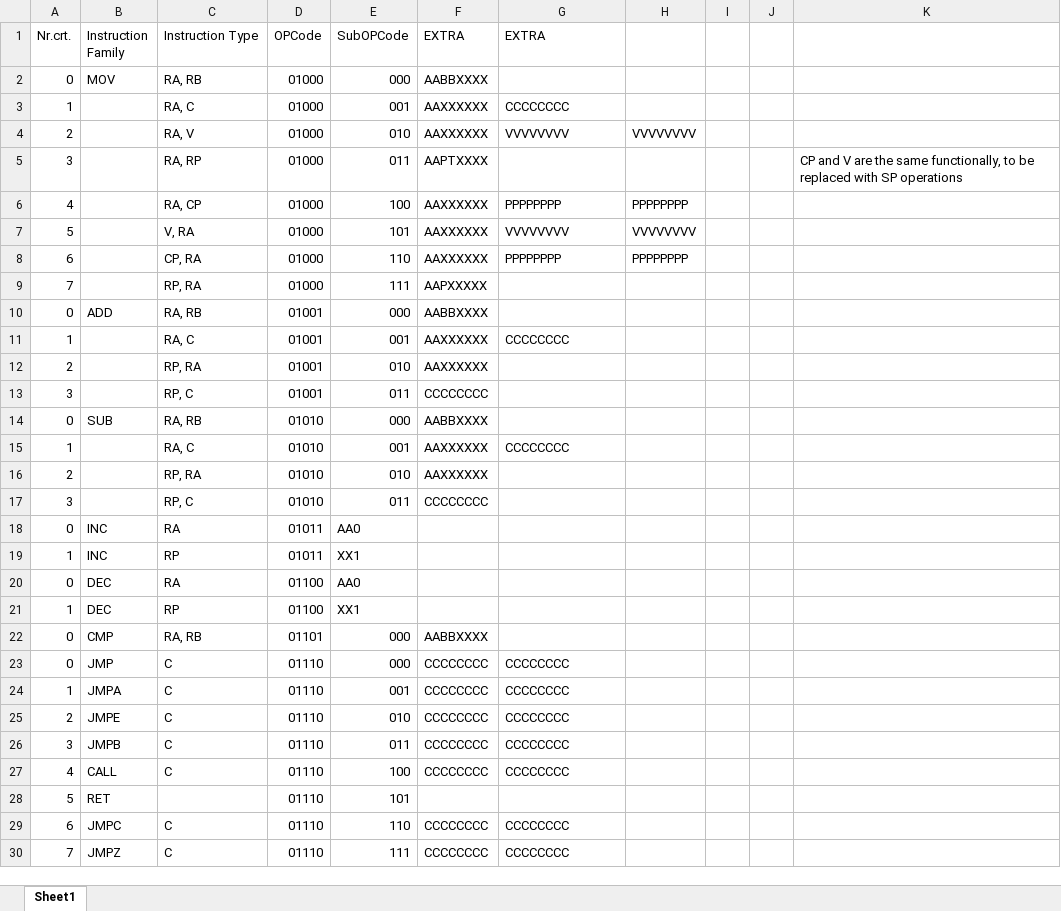
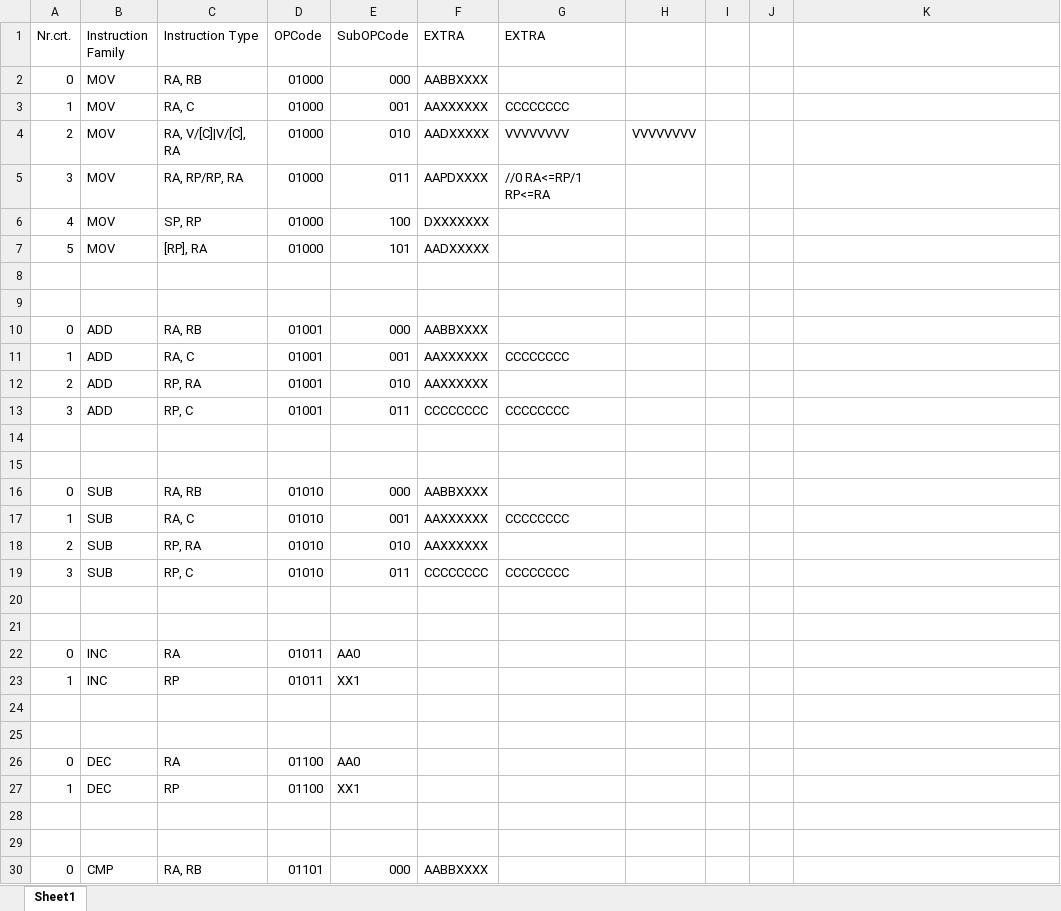
Before and after one commit to VladTeapa/GPCPU, an Excel workbook: Instructions.xlsx, sheet Sheet1, drawn as a sheet; only a part is shown; the shorter side is filled out with more unchanged rows; values as stored, in another font and other column widths than the file's, no cell formats; addresses are those after the commit; the diff covers the shown part only; the diff names each change by its address in the sheet, - before the commit and + after, or states it on an @@ line.

Commit message:
Modified and optimized instructions
Needs compiler and new test program

Signed-off-by: vladteapa <georgehariga@yahoo.com>

```diff
--- a/Instructions.xlsx (sheet Sheet1)
+++ b/Instructions.xlsx (sheet Sheet1)
-B3:B7 (Instruction Family): (empty)
+B3:B7 (Instruction Family): MOV
-C4 (Instruction Type): RA, V
+C4 (Instruction Type): RA, V/[C]|V/[C], RA
-F4 (EXTRA): AAXXXXXX
+F4 (EXTRA): AADXXXXX
-C5 (Instruction Type): RA, RP
+C5 (Instruction Type): RA, RP/RP, RA
-F5 (EXTRA): AAPTXXXX
+F5 (EXTRA): AAPDXXXX
-G5 (EXTRA): (empty)
+G5 (EXTRA): //0 RA<=RP/1 RP<=RA
-K5: CP and V are the same functionally, to be replaced with SP operations
+K5: (empty)
-C6 (Instruction Type): RA, CP
+C6 (Instruction Type): SP, RP
-F6 (EXTRA): AAXXXXXX
+F6 (EXTRA): DXXXXXXX
-G6 (EXTRA): PPPPPPPP
+G6 (EXTRA): (empty)
-H6: PPPPPPPP
+H6: (empty)
-C7 (Instruction Type): V, RA
+C7 (Instruction Type): [RP], RA
-F7 (EXTRA): AAXXXXXX
+F7 (EXTRA): AADXXXXX
-G7 (EXTRA): VVVVVVVV
+G7 (EXTRA): (empty)
-H7: VVVVVVVV
+H7: (empty)
-row 8: 6 |  | CP, RA | 01000 | 110 | AAXXXXXX | PPPPPPPP | PPPPPPPP
+row 8: (empty)
-row 9: 7 |  | RP, RA | 01000 | 111 | AAPXXXXX
+row 9: (empty)
-B11:B13 (Instruction Family): (empty)
+B11:B13 (Instruction Family): ADD
-G13 (EXTRA): (empty)
+G13 (EXTRA): CCCCCCCC
+row 14: (empty)
+row 15: (empty)
-B17:B19 (Instruction Family): (empty)
+B17:B19 (Instruction Family): SUB
-G19 (EXTRA): (empty)
+G19 (EXTRA): CCCCCCCC
+row 20: (empty)
+row 21: (empty)
+row 24: (empty)
+row 25: (empty)
+row 28: (empty)
+row 29: (empty)
```
Also changed, not shown: 7 added rows and 5 edited cells elsewhere in this sheet, cell formats, 3 other files.
